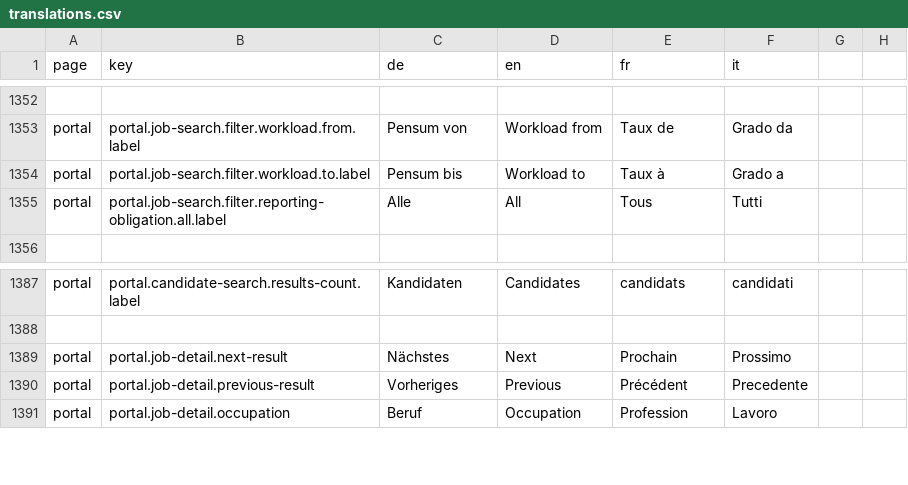
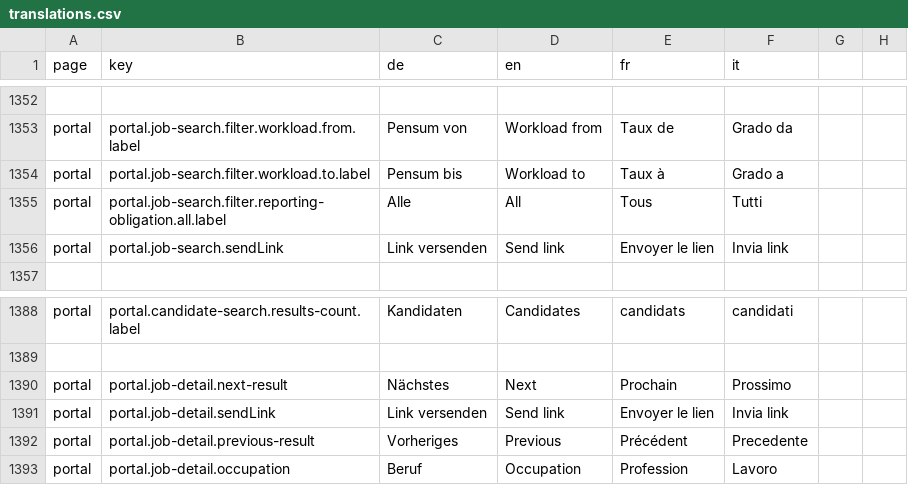
Before and after one commit to FeatureToggleStudy/alv-portal, a CSV file: alv-portal-ui/translations.csv, drawn as a sheet; only a part is shown, gaps mark what is left out; the diff names each change by its address in the sheet, - before the commit and + after, or states it on an @@ line.

Commit message:
DF-621 - adjust it on job-detail / search, fix swagger-ui

```diff
--- a/alv-portal-ui/translations.csv
+++ b/alv-portal-ui/translations.csv
+row 1356: portal | portal.job-search.sendLink | Link versenden | Send link | Envoyer le lien | Invia link
+row 1391: portal | portal.job-detail.sendLink | Link versenden | Send link | Envoyer le lien | Invia link
```
Also changed, not shown: 3 other files.
